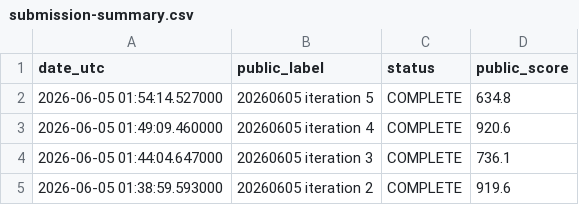
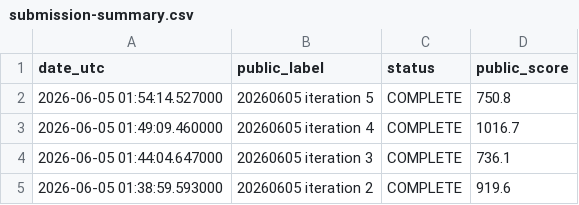
Before and after one commit to Beiciccc/orbit-wars-experiment-log, a CSV file: data/submission-summary.csv, drawn as a sheet; only a part is shown.

Commit message:
Update 2026-06-05 snapshot after score refresh

```diff
--- a/data/submission-summary.csv
+++ b/data/submission-summary.csv
@@ -1,4 +1,4 @@
 date_utc,public_label,status,public_score
-2026-06-05 01:54:14.527000,20260605 iteration 5,COMPLETE,634.8
-2026-06-05 01:49:09.460000,20260605 iteration 4,COMPLETE,920.6
+2026-06-05 01:54:14.527000,20260605 iteration 5,COMPLETE,750.8
+2026-06-05 01:49:09.460000,20260605 iteration 4,COMPLETE,1016.7
 2026-06-05 01:44:04.647000,20260605 iteration 3,COMPLETE,736.1
```
Also changed, not shown: data/leaderboard-top20.csv, 3 other files.
